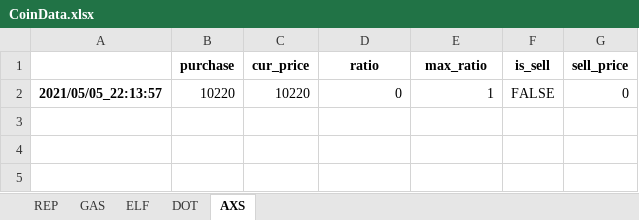
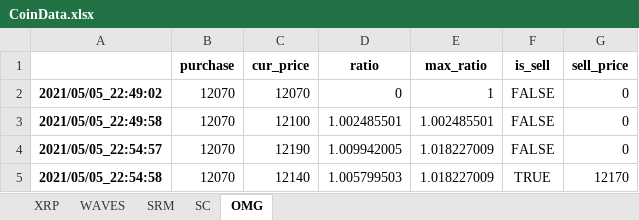
Before and after one commit to sillsill777/upbit_auto_trade, an Excel workbook: CoinData.xlsx, sheet OMG, drawn as a sheet; values as stored, in another font and other column widths than the file's, no borders; the diff names each change by its address in the sheet, - before the commit and + after, or states it on an @@ line.

```diff
--- a/CoinData.xlsx (sheet OMG)
+++ b/CoinData.xlsx (sheet OMG)
-sheet tab: REP
+sheet tab: XRP
-sheet tab: GAS
+sheet tab: WAVES
-sheet tab: ELF
+sheet tab: SRM
-sheet tab: DOT
+sheet tab: SC
-sheet tab: AXS
+sheet tab: OMG
-A2: 2021/05/05_22:13:57
+A2: 2021/05/05_22:49:02
-B2 (purchase): 10220
+B2 (purchase): 12070
-C2 (cur_price): 10220
+C2 (cur_price): 12070
+row 3: 2021/05/05_22:49:58 | 12070 | 12100 | 1.002485501 | 1.002485501 | FALSE | 0
+row 4: 2021/05/05_22:54:57 | 12070 | 12190 | 1.009942005 | 1.018227009 | FALSE | 0
+row 5: 2021/05/05_22:54:58 | 12070 | 12140 | 1.005799503 | 1.018227009 | TRUE | 12170
```
Also changed, not shown: sheet WAVES, sheet XRP, sheet SC, sheet SRM, 2 other files.
